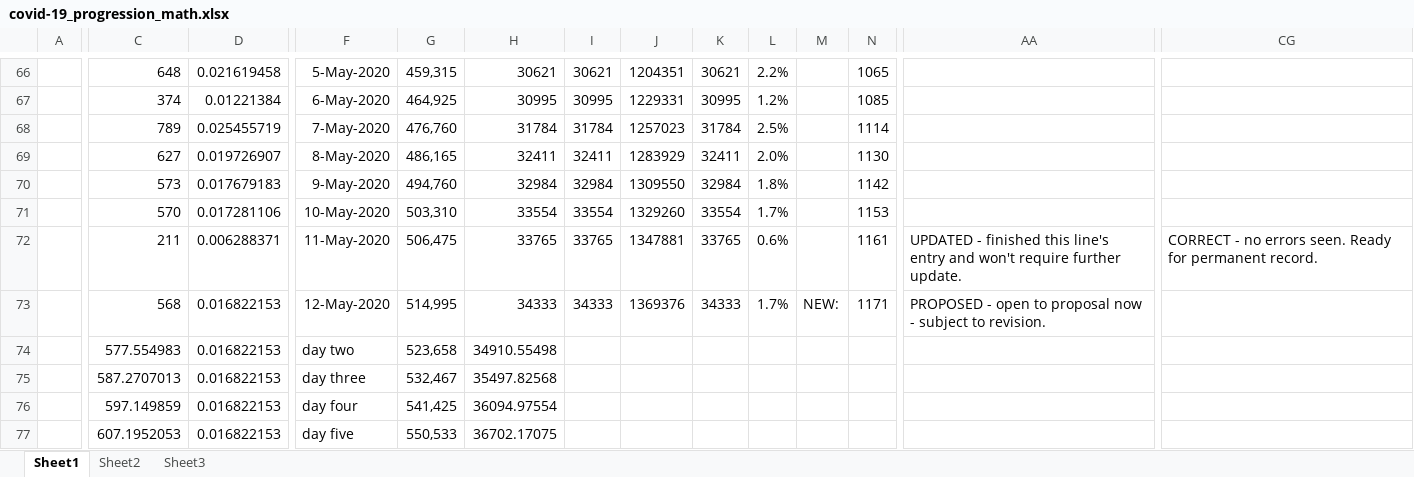
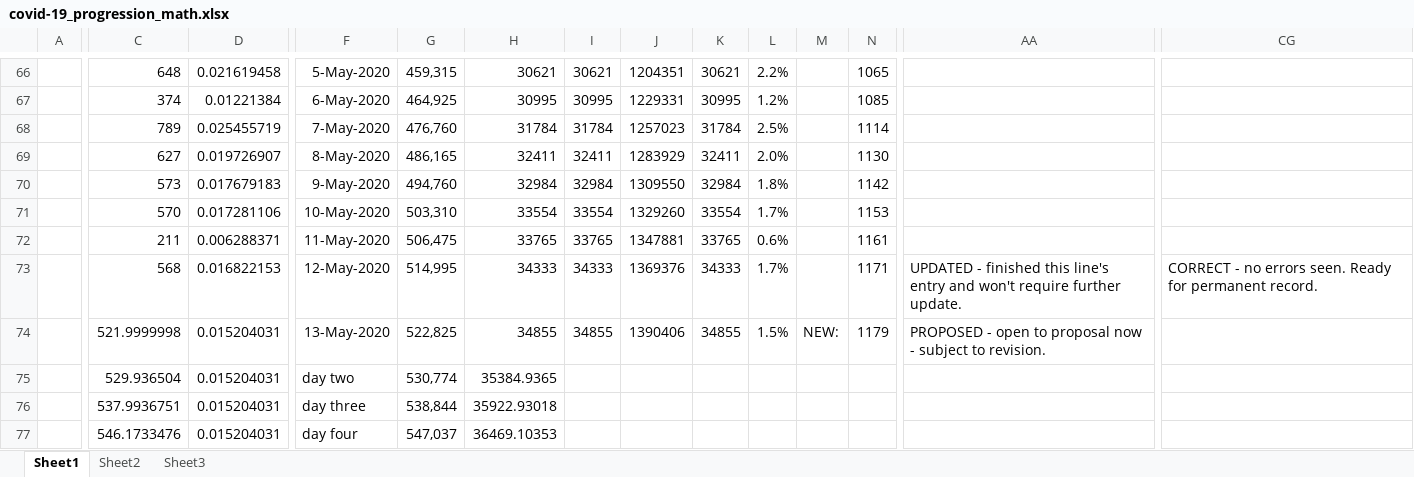
Before and after one commit to c19ctabc/c19ct-b, an Excel workbook: converted.d/covid-19_progression_math.xlsx, sheet Sheet1, drawn as a sheet; only a part is shown, gaps mark what is left out; values as stored, in another font and other column widths than the file's, no borders; charts and pictures not drawn; the diff covers the shown part only; the diff names each change by its address in the sheet, - before the commit and + after, or states it on an @@ line.

Commit message:
All conversions and both md5sum files
	modified:   covid-19_progression_math.csv
	modified:   covid-19_progression_math.gnumeric
	modified:   covid-19_progression_math.html
	modified:   covid-19_progression_math.html.3.2.html
	modified:   covid-19_progression_math.xlsx
	modified:   covid-19_progression_math_biff7.xls
	modified:   covid-19_progression_math_biff8.xls
	modified:   covid-19_progression_math_dsf.xls
	modified:   covid-19_progression_math_xlsx2.xlsx
	modified:   md5sums.txt
	modified:   ../md5sums.txt

On branch temp-tfc-

```diff
--- a/converted.d/covid-19_progression_math.xlsx (sheet Sheet1)
+++ b/converted.d/covid-19_progression_math.xlsx (sheet Sheet1)
-AA72: UPDATED - finished this line's entry and won't require further update.
+AA72: (empty)
-CG72: CORRECT - no errors seen. Ready for permanent record.
+CG72: (empty)
-M73: NEW:
+M73: (empty)
-AA73: PROPOSED - open to proposal now - subject to revision.
+AA73: UPDATED - finished this line's entry and won't require further update.
-CG73: (empty)
+CG73: CORRECT - no errors seen. Ready for permanent record.
-C74: 577.554983
+C74: 521.9999998
-D74:D77: 0.016822153
+D74:D77: 0.015204031
-F74: day two
+F74: 13-May-2020
-G74: 523,658
+G74: 522,825
-H74: 34910.55498
+H74: 34855
-I74: (empty)
+I74: 34855
-J74: (empty)
+J74: 1390406
-K74: (empty)
+K74: 34855
-L74: (empty)
+L74: 1.5%
-M74: (empty)
+M74: NEW:
-N74: (empty)
+N74: 1179
-AA74: (empty)
+AA74: PROPOSED - open to proposal now - subject to revision.
-C75: 587.2707013
+C75: 529.936504
-F75: day three
+F75: day two
-G75: 532,467
+G75: 530,774
-H75: 35497.82568
+H75: 35384.9365
-C76: 597.149859
+C76: 537.9936751
-F76: day four
+F76: day three
-G76: 541,425
+G76: 538,844
-H76: 36094.97554
+H76: 35922.93018
-C77: 607.1952053
+C77: 546.1733476
-F77: day five
+F77: day four
-G77: 550,533
+G77: 547,037
-H77: 36702.17075
+H77: 36469.10353
```
Also changed, not shown: 860 edited cells elsewhere in this sheet, formulas that keep their value, charts or pictures, converted.d/covid-19_progression_math_xlsx2.xlsx, 9 other files.
